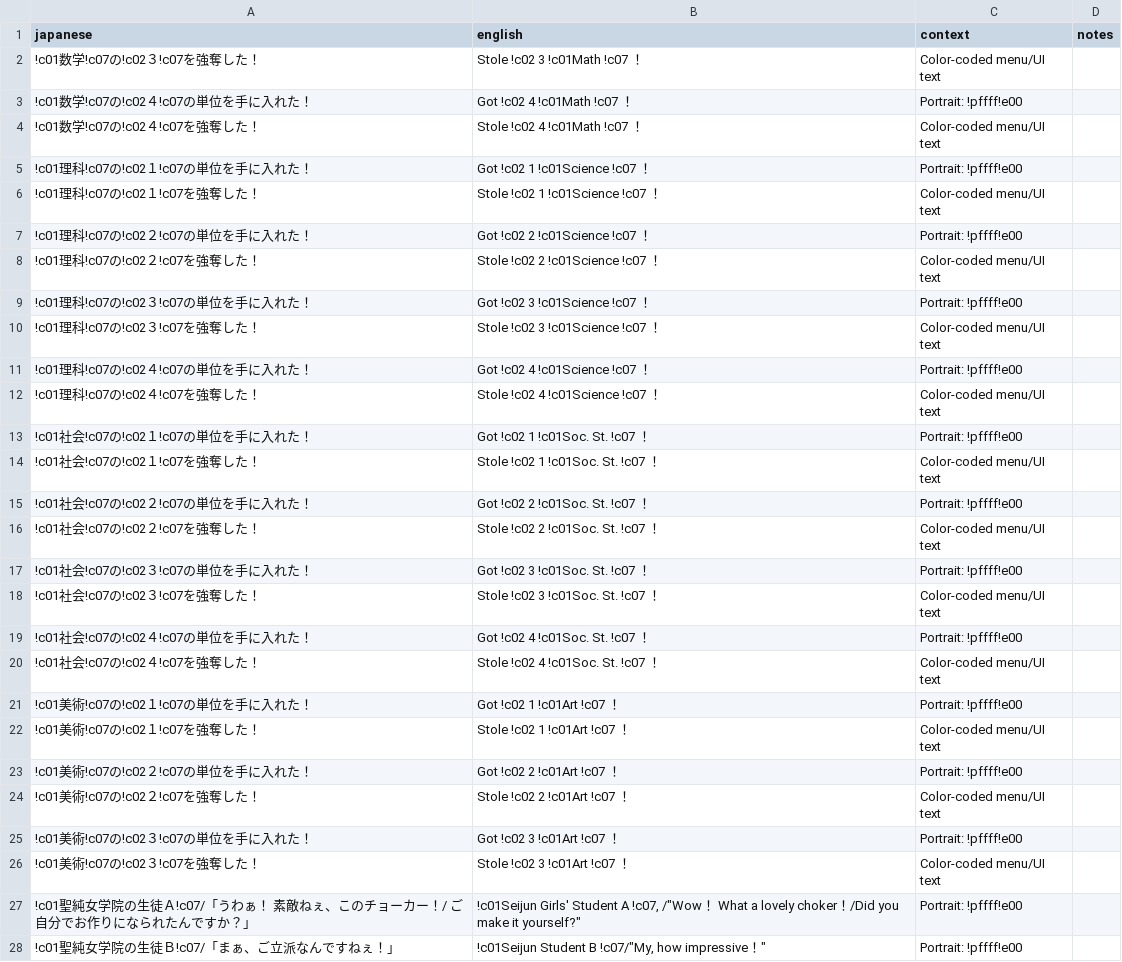
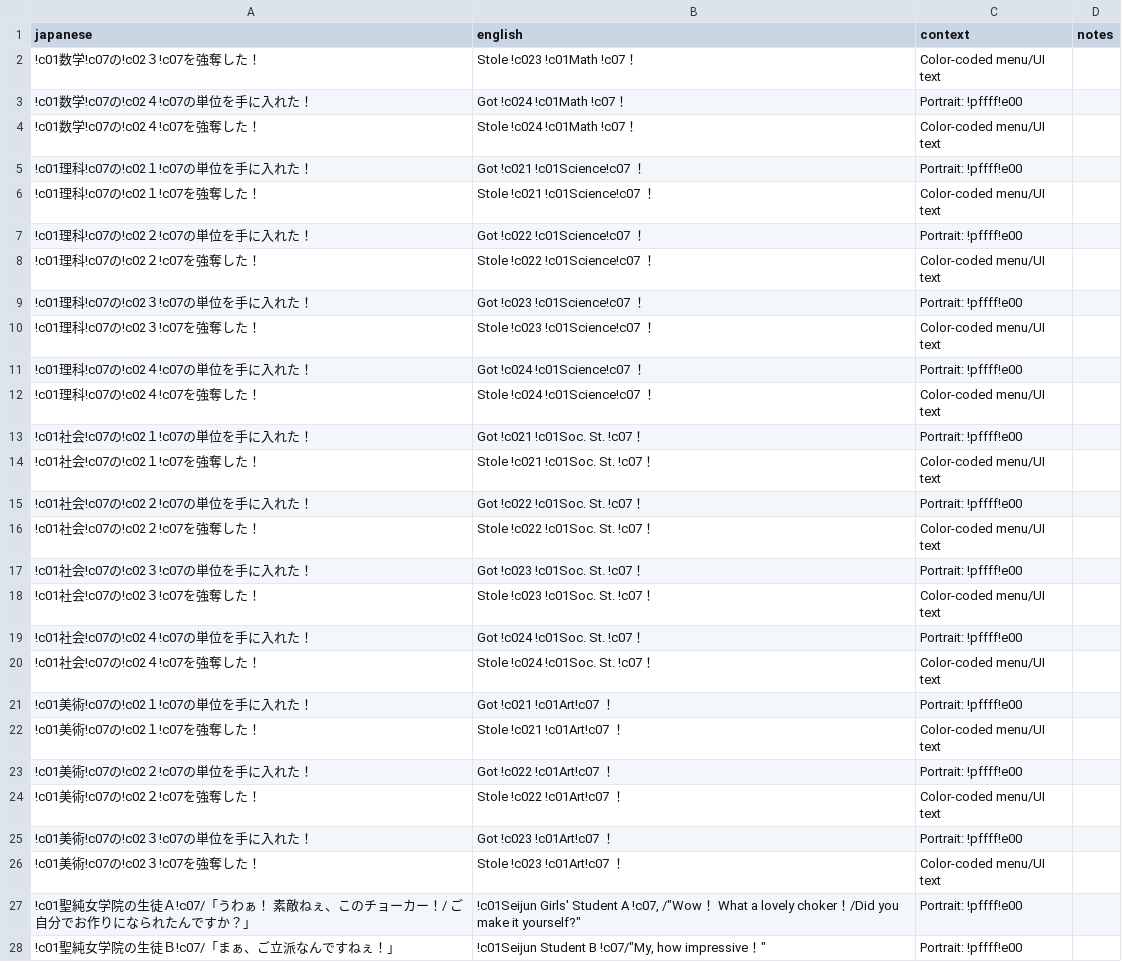
Before and after one commit to billymonks/nekketsu-nikki-eng, a CSV file: translations/mgdata_62_63_batches/mgdata_62_63_batch_004.csv, drawn as a sheet; only a part is shown; the diff covers the shown part only.

```diff
--- a/translations/mgdata_62_63_batches/mgdata_62_63_batch_004.csv
+++ b/translations/mgdata_62_63_batches/mgdata_62_63_batch_004.csv
@@ -1,27 +1,27 @@
 "japanese","english","context","notes"
-"!c01数学!c07の!c02３!c07を強奪した！","Stole !c02 3 !c01Math !c07 ！","Color-coded menu/UI text",""
-"!c01数学!c07の!c02４!c07の単位を手に入れた！","Got !c02 4 !c01Math !c07 ！","Portrait: !pffff!e00",""
-"!c01数学!c07の!c02４!c07を強奪した！","Stole !c02 4 !c01Math !c07 ！","Color-coded menu/UI text",""
-"!c01理科!c07の!c02１!c07の単位を手に入れた！","Got !c02 1 !c01Science !c07 ！","Portrait: !pffff!e00",""
-"!c01理科!c07の!c02１!c07を強奪した！","Stole !c02 1 !c01Science !c07 ！","Color-coded menu/UI text",""
-"!c01理科!c07の!c02２!c07の単位を手に入れた！","Got !c02 2 !c01Science !c07 ！","Portrait: !pffff!e00",""
-"!c01理科!c07の!c02２!c07を強奪した！","Stole !c02 2 !c01Science !c07 ！","Color-coded menu/UI text",""
-"!c01理科!c07の!c02３!c07の単位を手に入れた！","Got !c02 3 !c01Science !c07 ！","Portrait: !pffff!e00",""
-"!c01理科!c07の!c02３!c07を強奪した！","Stole !c02 3 !c01Science !c07 ！","Color-coded menu/UI text",""
-"!c01理科!c07の!c02４!c07の単位を手に入れた！","Got !c02 4 !c01Science !c07 ！","Portrait: !pffff!e00",""
-"!c01理科!c07の!c02４!c07を強奪した！","Stole !c02 4 !c01Science !c07 ！","Color-coded menu/UI text",""
-"!c01社会!c07の!c02１!c07の単位を手に入れた！","Got !c02 1 !c01Soc. St. !c07 ！","Portrait: !pffff!e00",""
-"!c01社会!c07の!c02１!c07を強奪した！","Stole !c02 1 !c01Soc. St. !c07 ！","Color-coded menu/UI text",""
-"!c01社会!c07の!c02２!c07の単位を手に入れた！","Got !c02 2 !c01Soc. St. !c07 ！","Portrait: !pffff!e00",""
-"!c01社会!c07の!c02２!c07を強奪した！","Stole !c02 2 !c01Soc. St. !c07 ！","Color-coded menu/UI text",""
-"!c01社会!c07の!c02３!c07の単位を手に入れた！","Got !c02 3 !c01Soc. St. !c07 ！","Portrait: !pffff!e00",""
-"!c01社会!c07の!c02３!c07を強奪した！","Stole !c02 3 !c01Soc. St. !c07 ！","Color-coded menu/UI text",""
-"!c01社会!c07の!c02４!c07の単位を手に入れた！","Got !c02 4 !c01Soc. St. !c07 ！","Portrait: !pffff!e00",""
-"!c01社会!c07の!c02４!c07を強奪した！","Stole !c02 4 !c01Soc. St. !c07 ！","Color-coded menu/UI text",""
-"!c01美術!c07の!c02１!c07の単位を手に入れた！","Got !c02 1 !c01Art !c07 ！","Portrait: !pffff!e00",""
-"!c01美術!c07の!c02１!c07を強奪した！","Stole !c02 1 !c01Art !c07 ！","Color-coded menu/UI text",""
-"!c01美術!c07の!c02２!c07の単位を手に入れた！","Got !c02 2 !c01Art !c07 ！","Portrait: !pffff!e00",""
-"!c01美術!c07の!c02２!c07を強奪した！","Stole !c02 2 !c01Art !c07 ！","Color-coded menu/UI text",""
-"!c01美術!c07の!c02３!c07の単位を手に入れた！","Got !c02 3 !c01Art !c07 ！","Portrait: !pffff!e00",""
-"!c01美術!c07の!c02３!c07を強奪した！","Stole !c02 3 !c01Art !c07 ！","Color-coded menu/UI text",""
+"!c01数学!c07の!c02３!c07を強奪した！","Stole !c023 !c01Math !c07！","Color-coded menu/UI text",""
+"!c01数学!c07の!c02４!c07の単位を手に入れた！","Got !c024 !c01Math !c07！","Portrait: !pffff!e00",""
+"!c01数学!c07の!c02４!c07を強奪した！","Stole !c024 !c01Math !c07！","Color-coded menu/UI text",""
+"!c01理科!c07の!c02１!c07の単位を手に入れた！","Got !c021 !c01Science!c07 ！","Portrait: !pffff!e00",""
+"!c01理科!c07の!c02１!c07を強奪した！","Stole !c021 !c01Science!c07 ！","Color-coded menu/UI text",""
+"!c01理科!c07の!c02２!c07の単位を手に入れた！","Got !c022 !c01Science!c07 ！","Portrait: !pffff!e00",""
+"!c01理科!c07の!c02２!c07を強奪した！","Stole !c022 !c01Science!c07 ！","Color-coded menu/UI text",""
+"!c01理科!c07の!c02３!c07の単位を手に入れた！","Got !c023 !c01Science!c07 ！","Portrait: !pffff!e00",""
+"!c01理科!c07の!c02３!c07を強奪した！","Stole !c023 !c01Science!c07 ！","Color-coded menu/UI text",""
+"!c01理科!c07の!c02４!c07の単位を手に入れた！","Got !c024 !c01Science!c07 ！","Portrait: !pffff!e00",""
+"!c01理科!c07の!c02４!c07を強奪した！","Stole !c024 !c01Science!c07 ！","Color-coded menu/UI text",""
+"!c01社会!c07の!c02１!c07の単位を手に入れた！","Got !c021 !c01Soc. St. !c07！","Portrait: !pffff!e00",""
+"!c01社会!c07の!c02１!c07を強奪した！","Stole !c021 !c01Soc. St. !c07！","Color-coded menu/UI text",""
+"!c01社会!c07の!c02２!c07の単位を手に入れた！","Got !c022 !c01Soc. St. !c07！","Portrait: !pffff!e00",""
+"!c01社会!c07の!c02２!c07を強奪した！","Stole !c022 !c01Soc. St. !c07！","Color-coded menu/UI text",""
+"!c01社会!c07の!c02３!c07の単位を手に入れた！","Got !c023 !c01Soc. St. !c07！","Portrait: !pffff!e00",""
+"!c01社会!c07の!c02３!c07を強奪した！","Stole !c023 !c01Soc. St. !c07！","Color-coded menu/UI text",""
+"!c01社会!c07の!c02４!c07の単位を手に入れた！","Got !c024 !c01Soc. St. !c07！","Portrait: !pffff!e00",""
+"!c01社会!c07の!c02４!c07を強奪した！","Stole !c024 !c01Soc. St. !c07！","Color-coded menu/UI text",""
+"!c01美術!c07の!c02１!c07の単位を手に入れた！","Got !c021 !c01Art!c07 ！","Portrait: !pffff!e00",""
+"!c01美術!c07の!c02１!c07を強奪した！","Stole !c021 !c01Art!c07 ！","Color-coded menu/UI text",""
+"!c01美術!c07の!c02２!c07の単位を手に入れた！","Got !c022 !c01Art!c07 ！","Portrait: !pffff!e00",""
+"!c01美術!c07の!c02２!c07を強奪した！","Stole !c022 !c01Art!c07 ！","Color-coded menu/UI text",""
+"!c01美術!c07の!c02３!c07の単位を手に入れた！","Got !c023 !c01Art!c07 ！","Portrait: !pffff!e00",""
+"!c01美術!c07の!c02３!c07を強奪した！","Stole !c023 !c01Art!c07 ！","Color-coded menu/UI text",""
 "!c01聖純女学院の生徒Ａ!c07/「うわぁ！　素敵ねぇ、このチョーカー！/　ご自分でお作りになられたんですか？」","!c01Seijun Girls' Student A !c07, /""Wow！ What a lovely choker！/Did you make it yourself?""","Portrait: !pffff!e00",""
```
Also changed, not shown: 59 edited cells elsewhere in this file, translations/mgdata_62_63_batches/mgdata_62_63_batch_002.csv, translations/mgdata_62_63_batches/mgdata_62_63_batch_005.csv, 56 other files.
